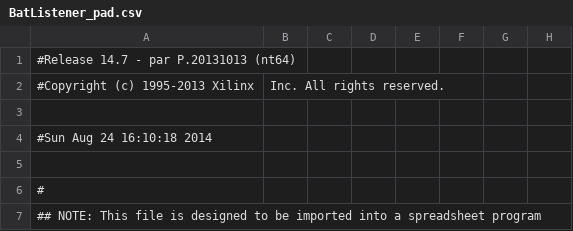
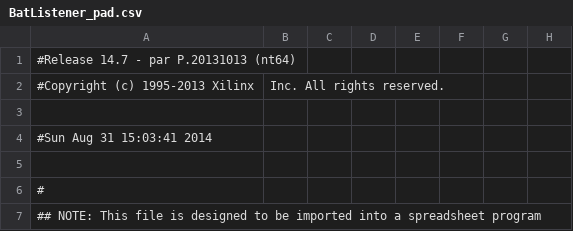
Before and after one commit to svn2github/SourceFPGA, a CSV file: trunk/BatDroidV2/BatListener_pad.csv, drawn as a sheet; only a part is shown; the diff names each change by its address in the sheet, - before the commit and + after, or states it on an @@ line.

```diff
--- a/trunk/BatDroidV2/BatListener_pad.csv
+++ b/trunk/BatDroidV2/BatListener_pad.csv
-A4: #Sun Aug 24 16:10:18 2014
+A4: #Sun Aug 31 15:03:41 2014
```
Also changed, not shown: 46 other files.
